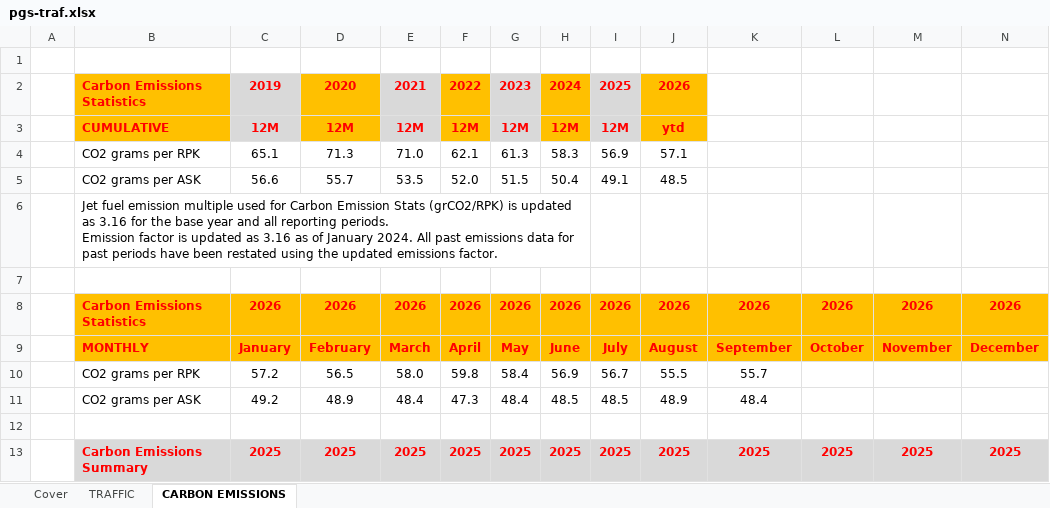
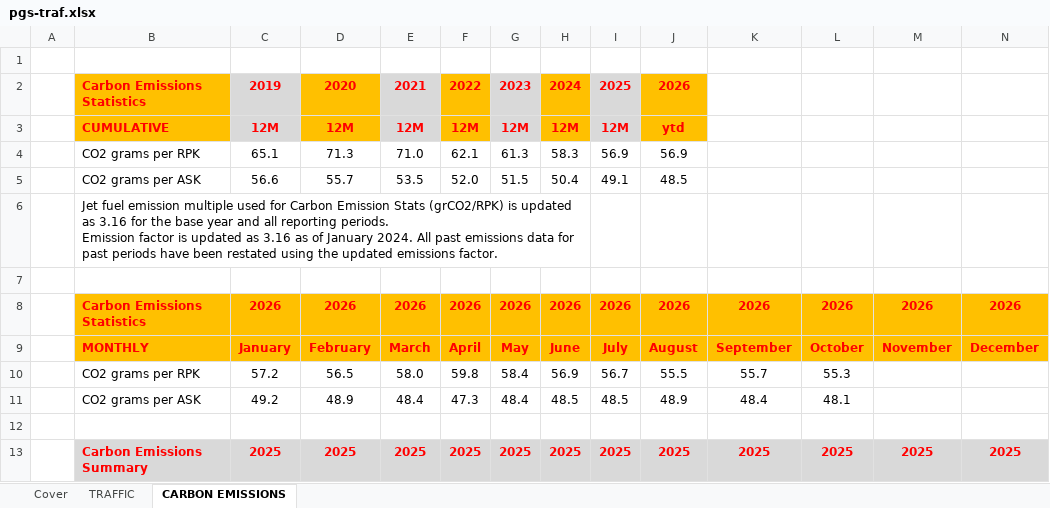
Before and after one commit to cagriakkoc-dev/sonar, an Excel workbook: bekci/dis/pgs-traf.xlsx, sheet CARBON EMISSIONS, drawn as a sheet; only a part is shown; values as stored, in another font and other column widths than the file's, no borders; the diff names each change by its address in the sheet, - before the commit and + after, or states it on an @@ line.

```diff
--- a/bekci/dis/pgs-traf.xlsx (sheet CARBON EMISSIONS)
+++ b/bekci/dis/pgs-traf.xlsx (sheet CARBON EMISSIONS)
-J4: 57.1
+J4: 56.9
-L10: (empty)
+L10: 55.3
-L11: (empty)
+L11: 48.1
```
Also changed, not shown: sheet TRAFFIC, formulas that keep their value.
